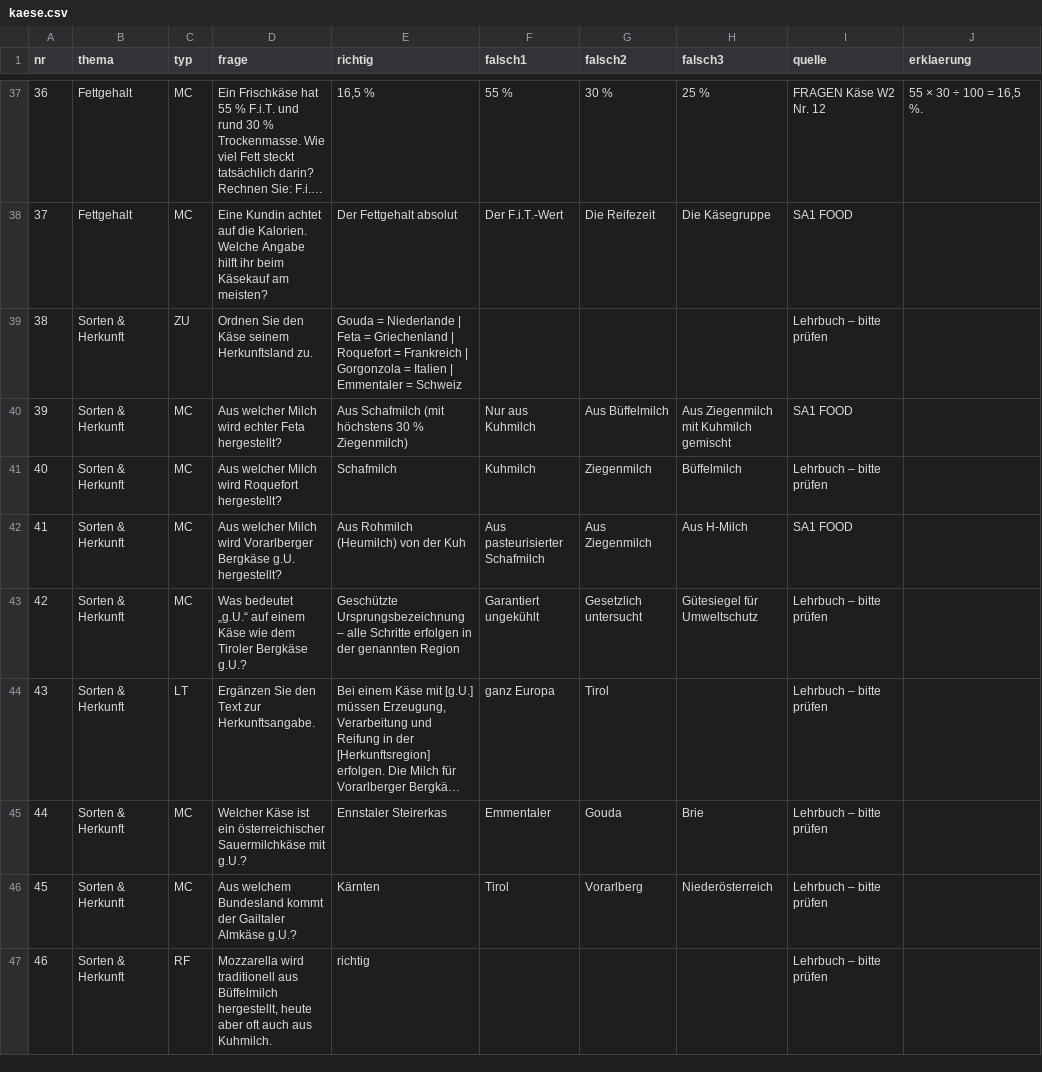
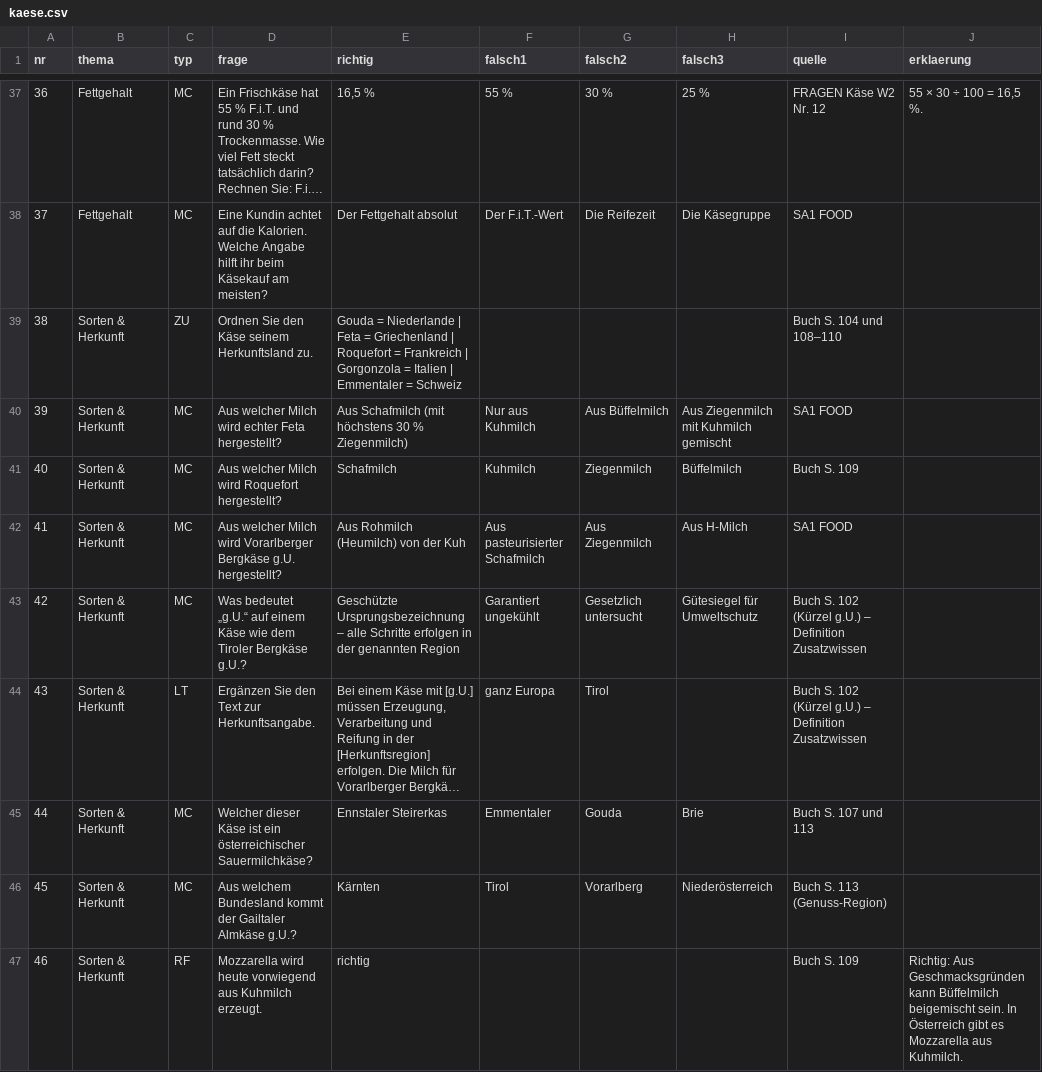
Before and after one commit to benediktknotzer-jpg/lbs-unterrichtstools, a CSV file: daten/kaese.csv, drawn as a sheet; only a part is shown, gaps mark what is left out; long unchanged cells end in …; the diff covers the shown part only; the diff names each change by its address in the sheet, - before the commit and + after, or states it on an @@ line.

```diff
--- a/daten/kaese.csv
+++ b/daten/kaese.csv
-I39 (quelle): Lehrbuch – bitte prüfen
+I39 (quelle): Buch S. 104 und 108–110
-I41 (quelle): Lehrbuch – bitte prüfen
+I41 (quelle): Buch S. 109
-I43:I44 (quelle): Lehrbuch – bitte prüfen
+I43:I44 (quelle): Buch S. 102 (Kürzel g.U.) – Definition Zusatzwissen
-D45 (frage): Welcher Käse ist ein österreichischer Sauermilchkäse mit g.U.?
+D45 (frage): Welcher dieser Käse ist ein österreichischer Sauermilchkäse?
-I45 (quelle): Lehrbuch – bitte prüfen
+I45 (quelle): Buch S. 107 und 113
-I46 (quelle): Lehrbuch – bitte prüfen
+I46 (quelle): Buch S. 113 (Genuss-Region)
-D47 (frage): Mozzarella wird traditionell aus Büffelmilch hergestellt, heute aber oft auch aus Kuhmilch.
+D47 (frage): Mozzarella wird heute vorwiegend aus Kuhmilch erzeugt.
-I47 (quelle): Lehrbuch – bitte prüfen
+I47 (quelle): Buch S. 109
-J47 (erklaerung): (empty)
+J47 (erklaerung): Richtig: Aus Geschmacksgründen kann Büffelmilch beigemischt sein. In Österreich gibt es Mozzarella aus Kuhmilch.
```
Also changed, not shown: 28 edited cells elsewhere in this file, 1 other file.
